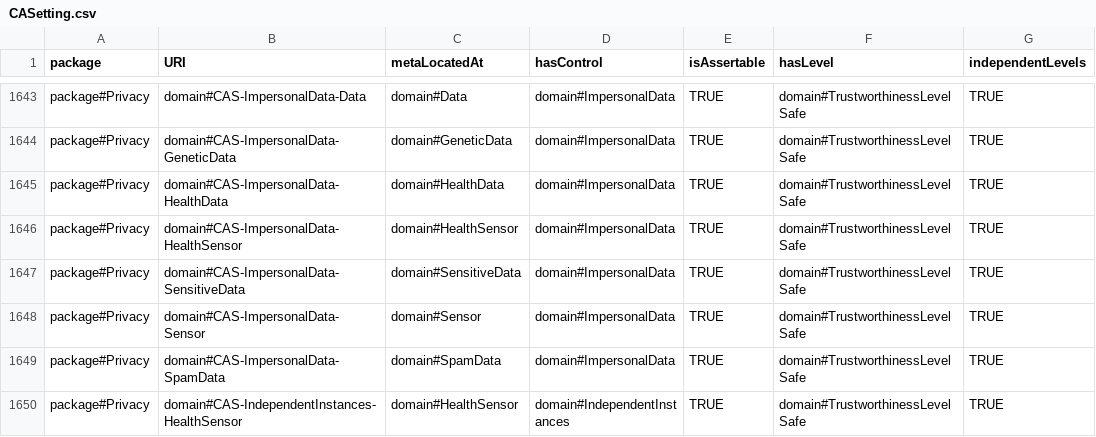
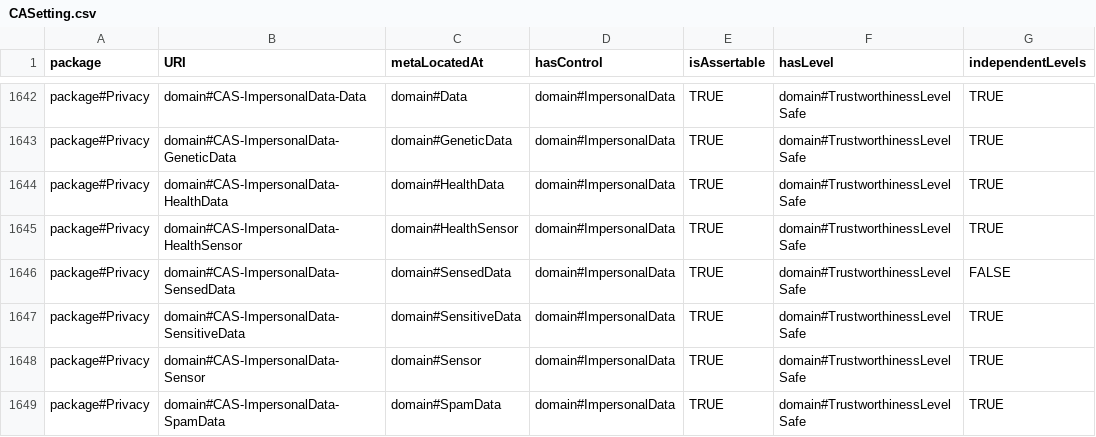
Before and after one commit to Spyderisk/domain-network, a CSV file: csv/CASetting.csv, drawn as a sheet; only a part is shown, gaps mark what is left out; the shorter side is filled out with more unchanged rows; the diff covers the shown part only; the diff names each change by its address in the sheet, - before the commit and + after, or states it on an @@ line.

Commit message:
Towards issue #116. Fixd missing packages in CASettings.

```diff
--- a/csv/CASetting.csv
+++ b/csv/CASetting.csv
+row 1646: package#Privacy | domain#CAS-ImpersonalData-SensedData | domain#SensedData | domain#ImpersonalData | TRUE | domain#TrustworthinessLevelSafe | FALSE
```
Also changed, not shown: 4 added rows, 5 removed rows and 2 edited cells elsewhere in this file.
